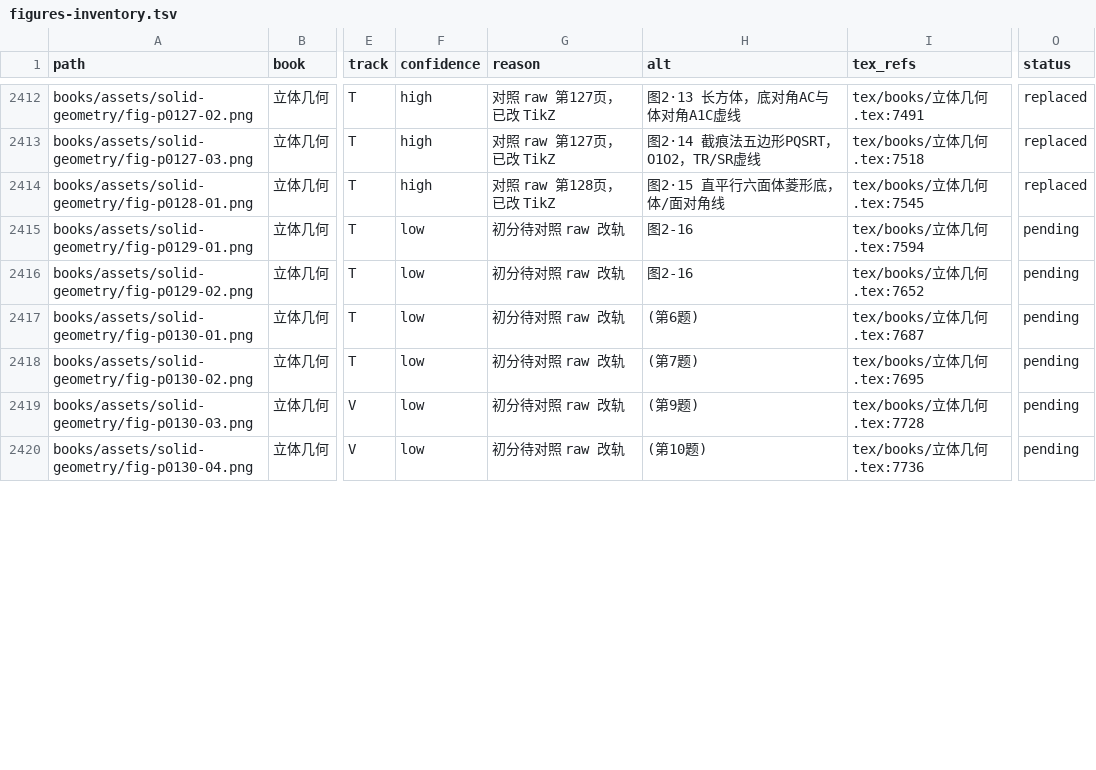
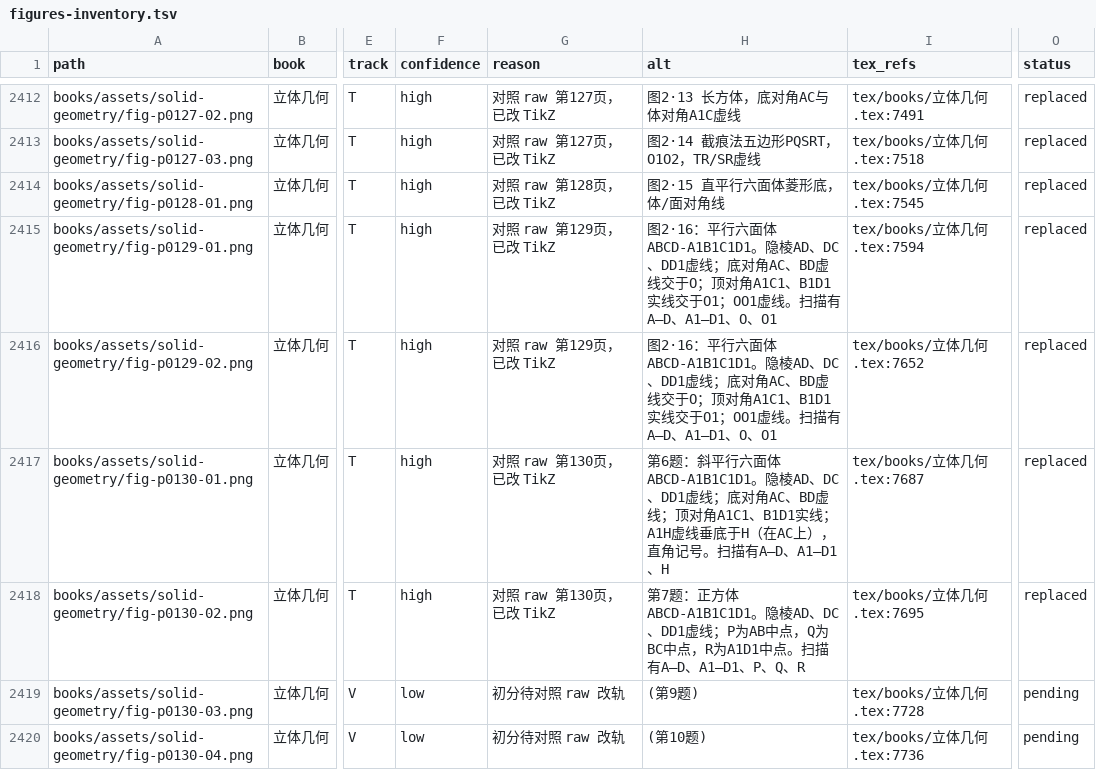
Before and after one commit to kenyon-wong/shulihua-tex, a TSV file: docs/figures-inventory.tsv, drawn as a sheet; only a part is shown, gaps mark what is left out; the diff covers the shown part only; the diff names each change by its address in the sheet, - before the commit and + after, or states it on an @@ line.

Commit message:
立体几何: replace 8 track T parallelepiped figures with TikZ.
图2·16–2·18、习题与图2·21展开图；对照 raw 第129–135页。

```diff
--- a/docs/figures-inventory.tsv
+++ b/docs/figures-inventory.tsv
-F2415:F2418 (confidence): low
+F2415:F2418 (confidence): high
-G2415:G2416 (reason): 初分待对照 raw 改轨
+G2415:G2416 (reason): 对照 raw 第129页，已改 TikZ
-H2415:H2416 (alt): 图2-16
+H2415:H2416 (alt): 图2·16：平行六面体ABCD-A1B1C1D1。隐棱AD、DC、DD1虚线；底对角AC、BD虚线交于O；顶对角A1C1、B1D1实线交于O1；OO1虚线。扫描有A–D、A1–D1、O、O1
-O2415:O2418 (status): pending
+O2415:O2418 (status): replaced
-G2417:G2418 (reason): 初分待对照 raw 改轨
+G2417:G2418 (reason): 对照 raw 第130页，已改 TikZ
-H2417 (alt): (第6题)
+H2417 (alt): 第6题：斜平行六面体ABCD-A1B1C1D1。隐棱AD、DC、DD1虚线；底对角AC、BD虚线；顶对角A1C1、B1D1实线；A1H虚线垂底于H（在AC上），直角记号。扫描有A–D、A1–D1、H
-H2418 (alt): (第7题)
+H2418 (alt): 第7题：正方体ABCD-A1B1C1D1。隐棱AD、DC、DD1虚线；P为AB中点，Q为BC中点，R为A1D1中点。扫描有A–D、A1–D1、P、Q、R
```
Also changed, not shown: 16 edited cells elsewhere in this file, 1 other file.
